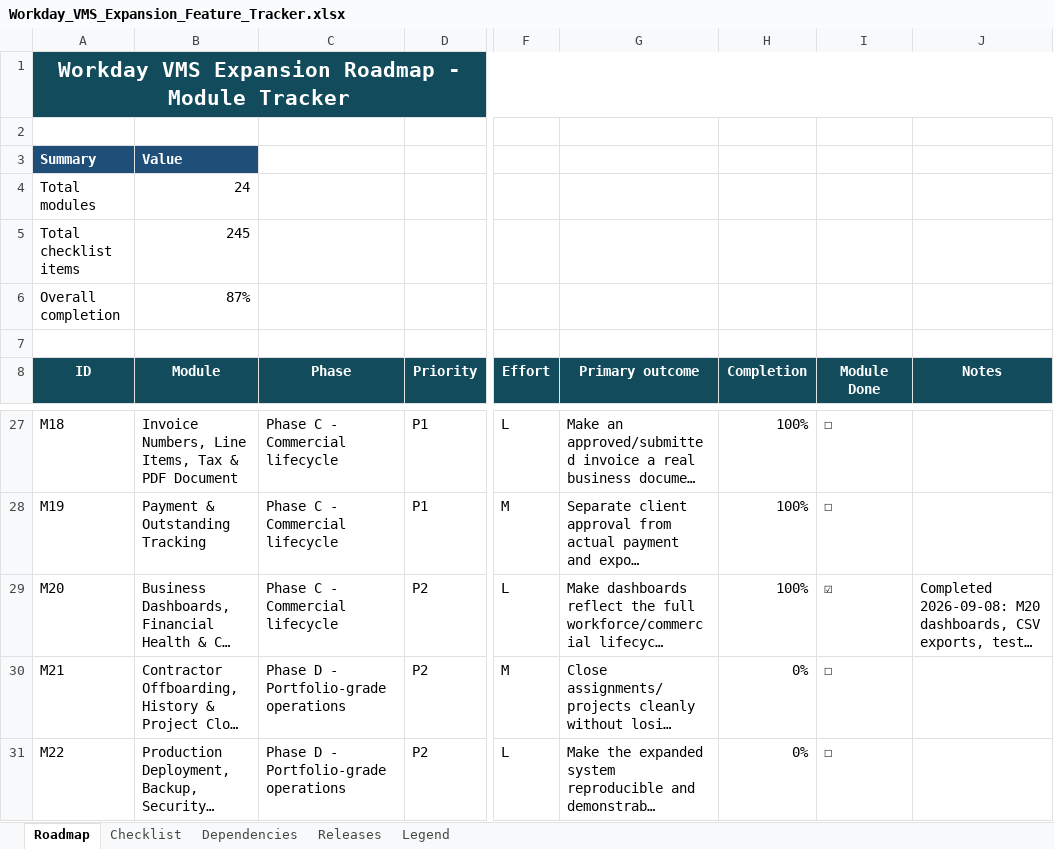
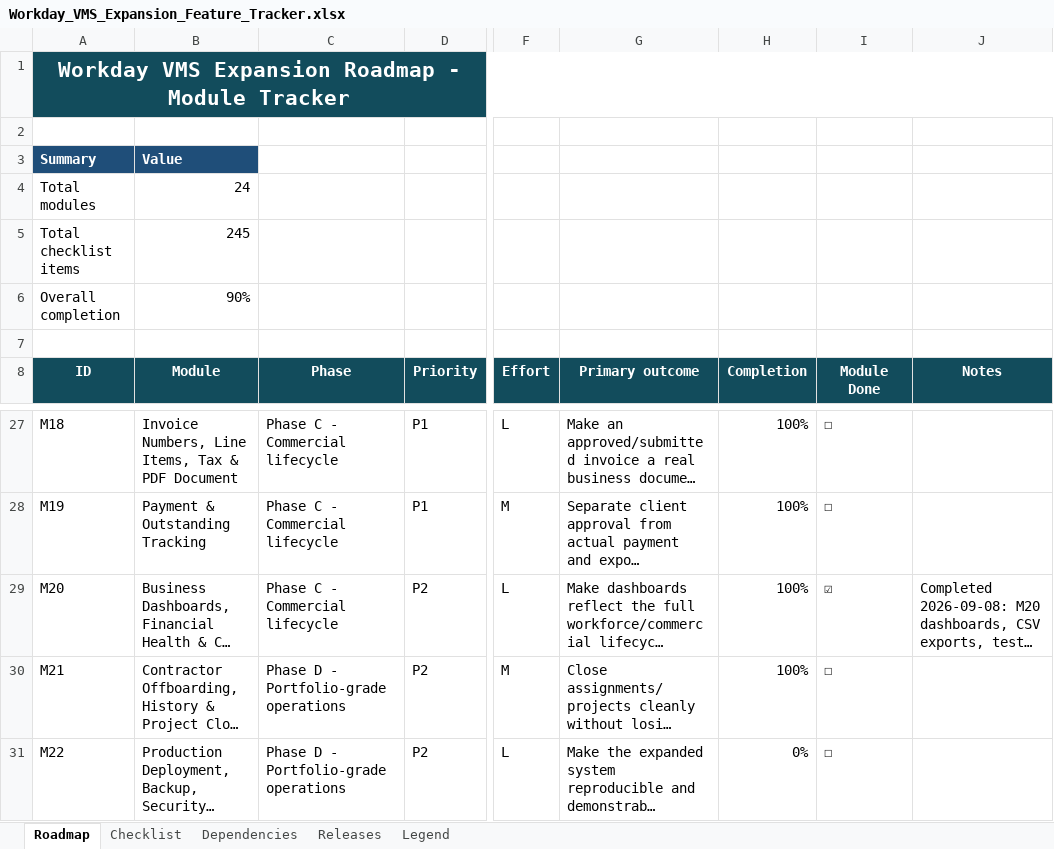
Before and after one commit to nareshjo001/workday, an Excel workbook: Expansion/Workday_VMS_Expansion_Feature_Tracker.xlsx, sheet Roadmap, drawn as a sheet; only a part is shown, gaps mark what is left out; long unchanged cells end in …; values as stored, in another font and other column widths than the file's, no borders; conditional formats not drawn; the diff names each change by its address in the sheet, - before the commit and + after, or states it on an @@ line.

```diff
--- a/Expansion/Workday_VMS_Expansion_Feature_Tracker.xlsx (sheet Roadmap)
+++ b/Expansion/Workday_VMS_Expansion_Feature_Tracker.xlsx (sheet Roadmap)
-B6 (Module): 87%
+B6 (Module): 90%
-H30 (Completion): 0%
+H30 (Completion): 100%
```
Also changed, not shown: sheet Checklist, 25 other files.
